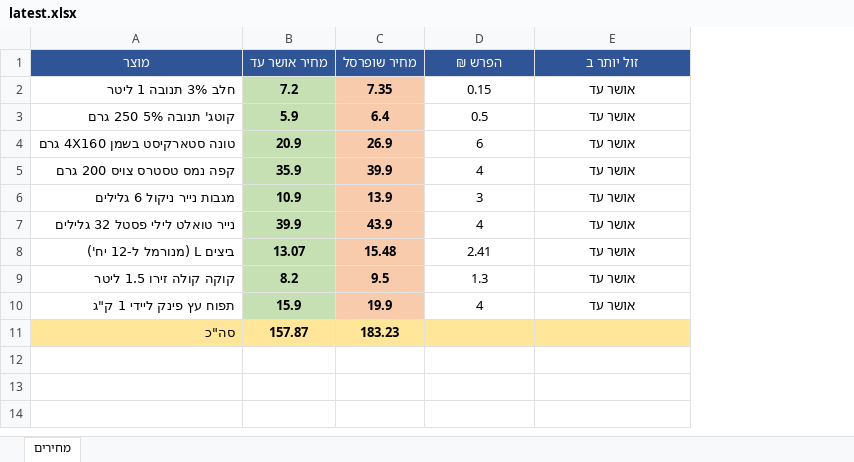
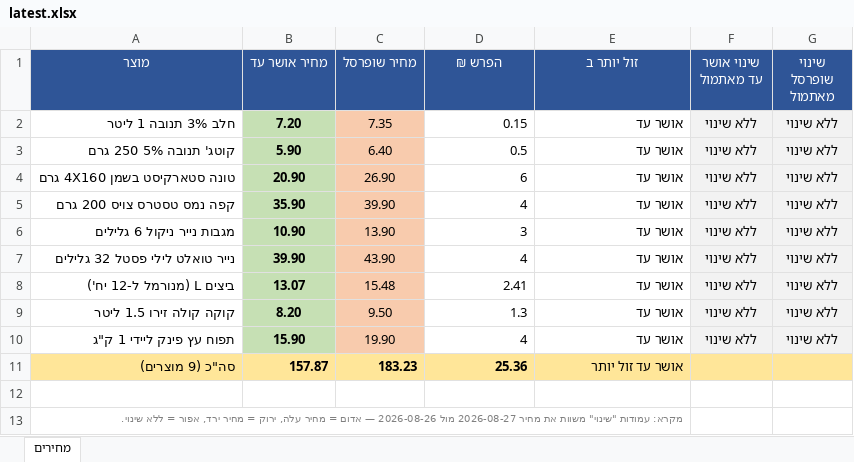
Before and after one commit to Gur1963/MYQA, an Excel workbook: grocery-prices/latest.xlsx, sheet מחירים, drawn as a sheet; values as stored, in another font and other column widths than the file's, no borders; addresses are those after the commit; the diff names each change by its address in the sheet, - before the commit and + after, or states it on an @@ line.

Commit message:
הוספת עמודות שינוי מהיום הקודם ל-latest.xlsx
שתי עמודות חדשות: שינוי אושר עד מאתמול, שינוי שופרסל מאתמול. מציגות "ללא שינוי" (אפור) או חץ+סכום (אדום=עלה, ירוק=ירד) בהשוואה ליום הקודם שיש בו נתון לאותו מוצר.

```diff
--- a/grocery-prices/latest.xlsx (sheet מחירים)
+++ b/grocery-prices/latest.xlsx (sheet מחירים)
+column F (שינוי אושר עד מאתמול), rows 2-10: all ללא שינוי
+column G (שינוי שופרסל מאתמול), rows 2-10: all ללא שינוי
-B2 (מחיר אושר עד): 7.2
+B2 (מחיר אושר עד): 7.20
-C2:C10 bold: on
+C2:C10 bold: off
-D2:E10 alignment: center
+D2:E10 alignment: right
-B3 (מחיר אושר עד): 5.9
+B3 (מחיר אושר עד): 5.90
-C3 (מחיר שופרסל): 6.4
+C3 (מחיר שופרסל): 6.40
-B4 (מחיר אושר עד): 20.9
+B4 (מחיר אושר עד): 20.90
-C4 (מחיר שופרסל): 26.9
+C4 (מחיר שופרסל): 26.90
-B5 (מחיר אושר עד): 35.9
+B5 (מחיר אושר עד): 35.90
-C5 (מחיר שופרסל): 39.9
+C5 (מחיר שופרסל): 39.90
-B6 (מחיר אושר עד): 10.9
+B6 (מחיר אושר עד): 10.90
-C6 (מחיר שופרסל): 13.9
+C6 (מחיר שופרסל): 13.90
-B7 (מחיר אושר עד): 39.9
+B7 (מחיר אושר עד): 39.90
-C7 (מחיר שופרסל): 43.9
+C7 (מחיר שופרסל): 43.90
-B9 (מחיר אושר עד): 8.2
+B9 (מחיר אושר עד): 8.20
-C9 (מחיר שופרסל): 9.5
+C9 (מחיר שופרסל): 9.50
-B10 (מחיר אושר עד): 15.9
+B10 (מחיר אושר עד): 15.90
-C10 (מחיר שופרסל): 19.9
+C10 (מחיר שופרסל): 19.90
+row 11: סה"כ (9 מוצרים) | 157.87 | 183.23 | 25.36 | אושר עד זול יותר
-row 12: סה"כ | 157.87 | 183.23
+row 12: (empty)
-A12:E12 fill: #FFE699
+A12:E12 fill: none
+row 13: מקרא: עמודות "שינוי" משוות את מחיר 2026-08-27 מול 2026-08-26 — אדום = מחיר עלה, ירוק = מחיר ירד, אפור = ללא שינוי.
```
